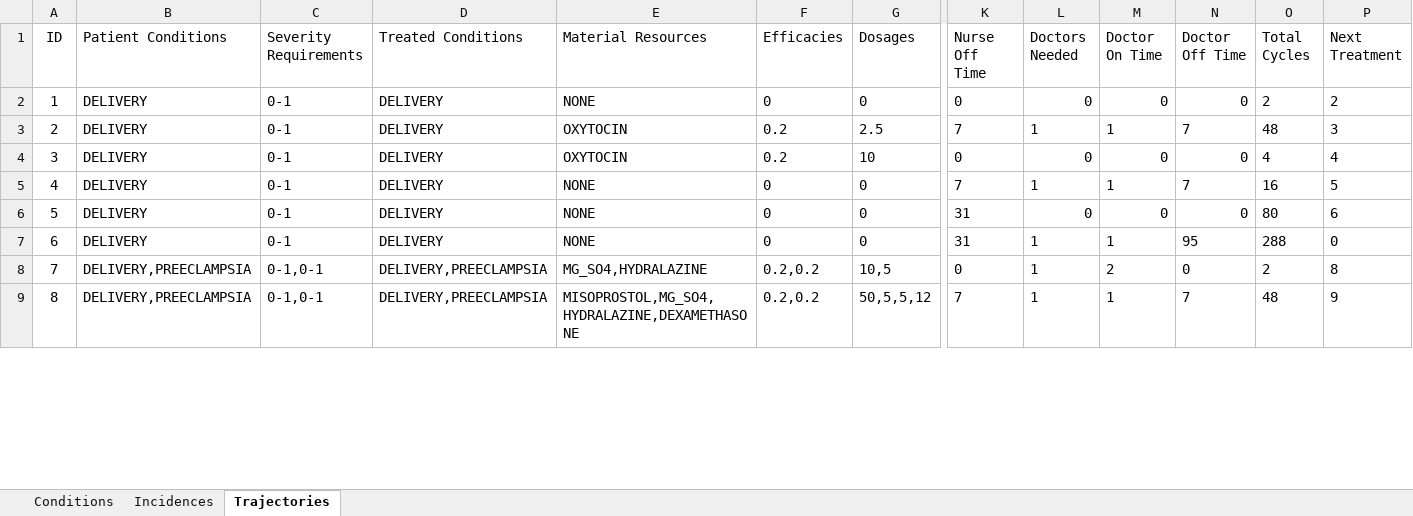
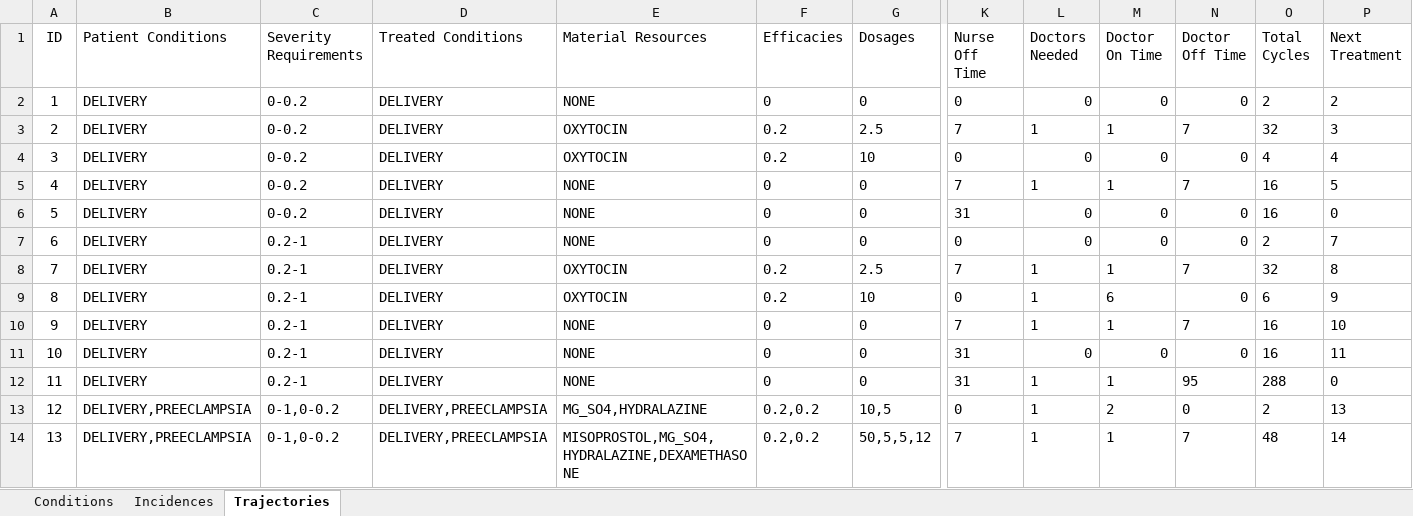
Before and after one commit to randybme/MMHModel, an Excel workbook: setup.xlsx, sheet Trajectories, drawn as a sheet; only a part is shown, gaps mark what is left out; values as stored, in another font and other column widths than the file's, no borders; addresses are those after the commit; rows hold the shown columns only; the diff covers the shown part only; the diff names each change by its address in the sheet, - before the commit and + after, or states it on an @@ line.

```diff
--- a/setup.xlsx (sheet Trajectories)
+++ b/setup.xlsx (sheet Trajectories)
-C2:C5 (Severity Requirements): 0-1
+C2:C5 (Severity Requirements): 0-0.2
-O3 (Total Cycles): 48
+O3 (Total Cycles): 32
+row 6: 5 | DELIVERY | 0-0.2 | DELIVERY | NONE | 0 | 0 | 31 | 0 | 0 | 0 | 16 | 0
+row 7: 6 | DELIVERY | 0.2-1 | DELIVERY | NONE | 0 | 0 | 0 | 0 | 0 | 0 | 2 | 7
+row 8: 7 | DELIVERY | 0.2-1 | DELIVERY | OXYTOCIN | 0.2 | 2.5 | 7 | 1 | 1 | 7 | 32 | 8
+row 9: 8 | DELIVERY | 0.2-1 | DELIVERY | OXYTOCIN | 0.2 | 10 | 0 | 1 | 6 | 0 | 6 | 9
+row 10: 9 | DELIVERY | 0.2-1 | DELIVERY | NONE | 0 | 0 | 7 | 1 | 1 | 7 | 16 | 10
@@ column A (ID) renumbered from row 11 down @@
-C11:C12 (Severity Requirements): 0-1
+C11:C12 (Severity Requirements): 0.2-1
-O11 (Total Cycles): 80
+O11 (Total Cycles): 16
-P11 (Next Treatment): 6
+P11 (Next Treatment): 11
-C13:C14 (Severity Requirements): 0-1,0-1
+C13:C14 (Severity Requirements): 0-1,0-0.2
-P13 (Next Treatment): 8
+P13 (Next Treatment): 13
-P14 (Next Treatment): 9
+P14 (Next Treatment): 14
```
Also changed, not shown: 9 added rows and 48 edited cells elsewhere in this sheet, sheet Conditions, 2 other files.
